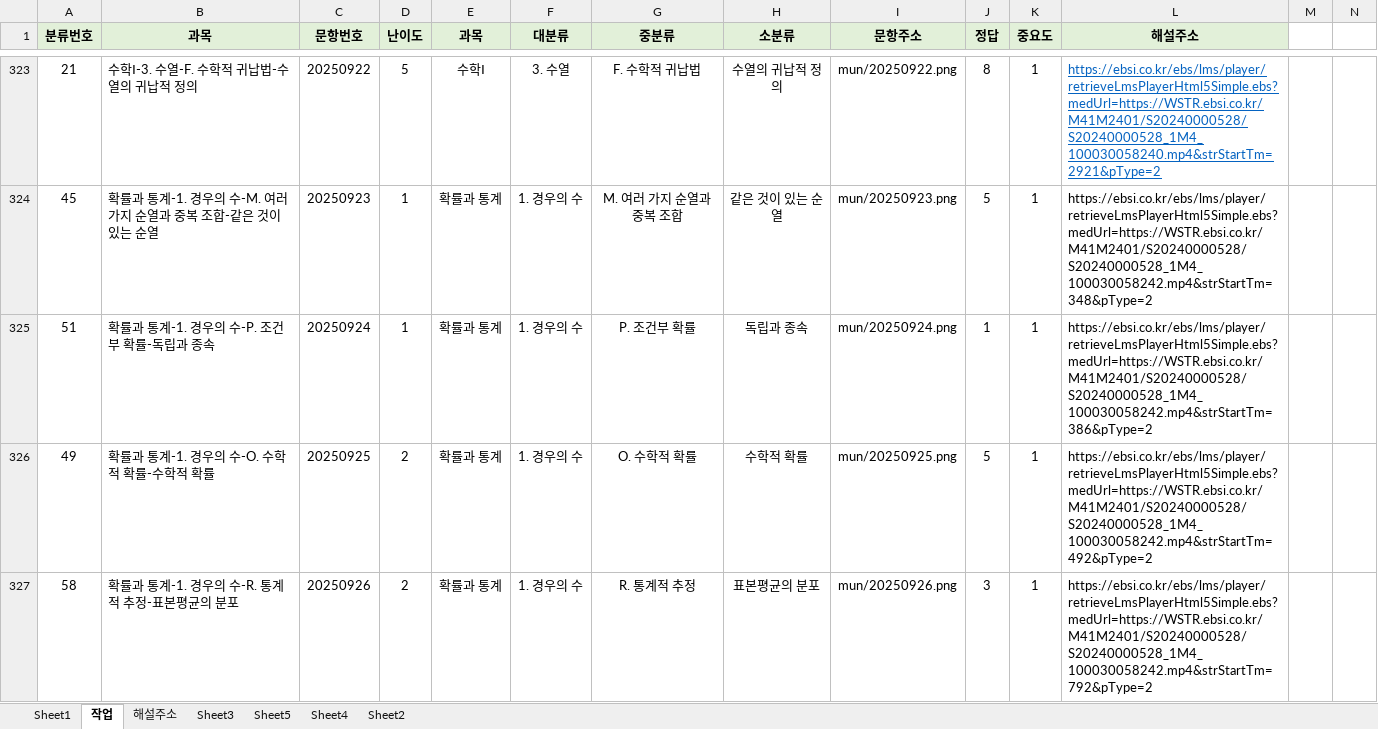
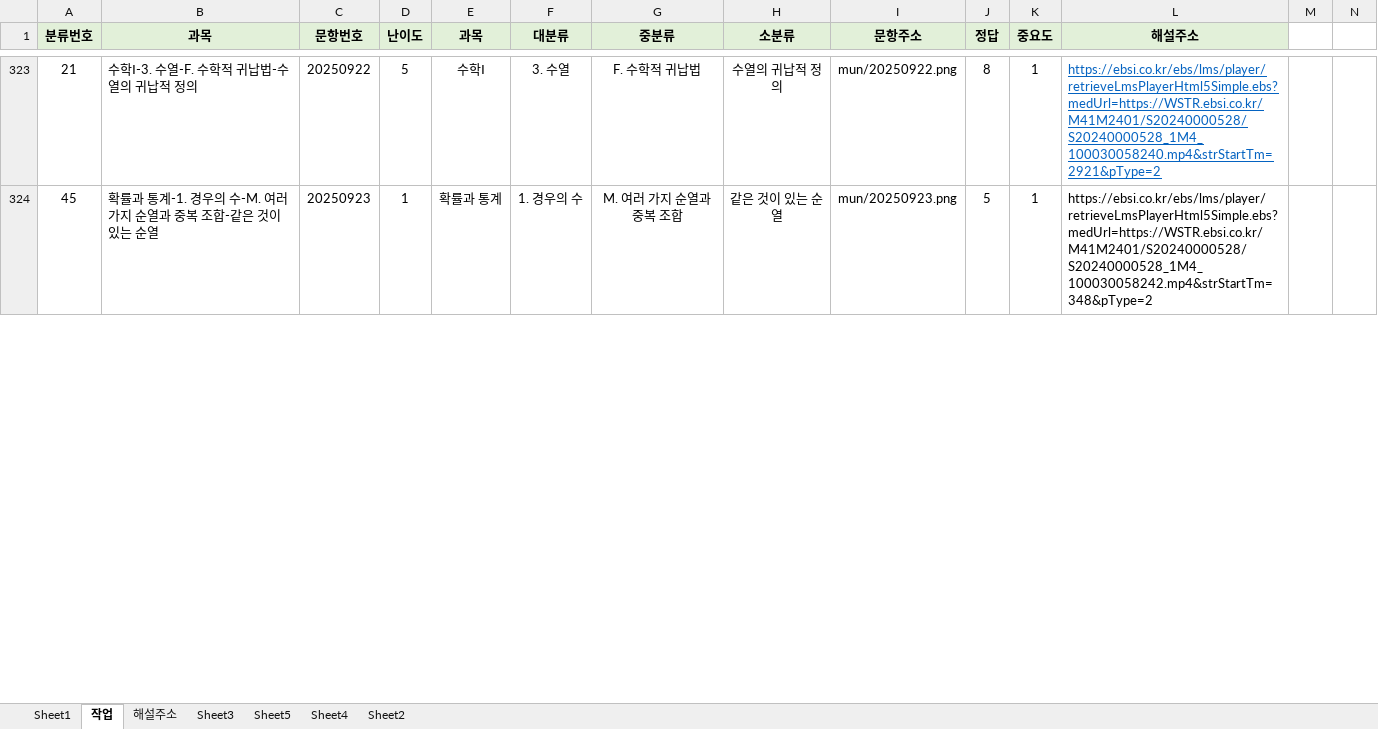
Before and after one commit to keyhoney/gaesaegi, an Excel workbook: 문항 분류.xlsm, sheet 작업, drawn as a sheet; only a part is shown, gaps mark what is left out; values as stored, in another font and other column widths than the file's, no borders; charts and pictures and conditional formats not drawn; removed rows and columns are numbered as before the commit, all else as after; rows hold the shown columns only; the diff covers the shown part only; the diff names each change by its address in the sheet, - before the commit and + after, or states it on an @@ line.

```diff
--- a/문항 분류.xlsm (sheet 작업)
+++ b/문항 분류.xlsm (sheet 작업)
-row 325: 51 | 확률과 통계-1. 경우의 수-P. 조건부 확률-독립과 종속 | 20250924 | 1 | 확률과 통계 | 1. 경우의 수 | P. 조건부 확률 | 독립과 종속 | mun/20250924.png | 1 | 1 | https://ebsi.co.kr/ebs/lms/player/retrieveLmsPlayerHtml5Simple.ebs?medUrl=https://WSTR.ebsi.co.kr/M41M2401/S20240000528/S20240000528_1M4_100030058242.mp4&strStartTm=386&pType=2
-row 326: 49 | 확률과 통계-1. 경우의 수-O. 수학적 확률-수학적 확률 | 20250925 | 2 | 확률과 통계 | 1. 경우의 수 | O. 수학적 확률 | 수학적 확률 | mun/20250925.png | 5 | 1 | https://ebsi.co.kr/ebs/lms/player/retrieveLmsPlayerHtml5Simple.ebs?medUrl=https://WSTR.ebsi.co.kr/M41M2401/S20240000528/S20240000528_1M4_100030058242.mp4&strStartTm=492&pType=2
-row 327: 58 | 확률과 통계-1. 경우의 수-R. 통계적 추정-표본평균의 분포 | 20250926 | 2 | 확률과 통계 | 1. 경우의 수 | R. 통계적 추정 | 표본평균의 분포 | mun/20250926.png | 3 | 1 | https://ebsi.co.kr/ebs/lms/player/retrieveLmsPlayerHtml5Simple.ebs?medUrl=https://WSTR.ebsi.co.kr/M41M2401/S20240000528/S20240000528_1M4_100030058242.mp4&strStartTm=792&pType=2
```
Also changed, not shown: 48 added rows, 45 removed rows, 64 edited cells and cell formats elsewhere in this sheet, sheet Sheet1, sheet Sheet3, formulas that keep their value, 1 other file.
